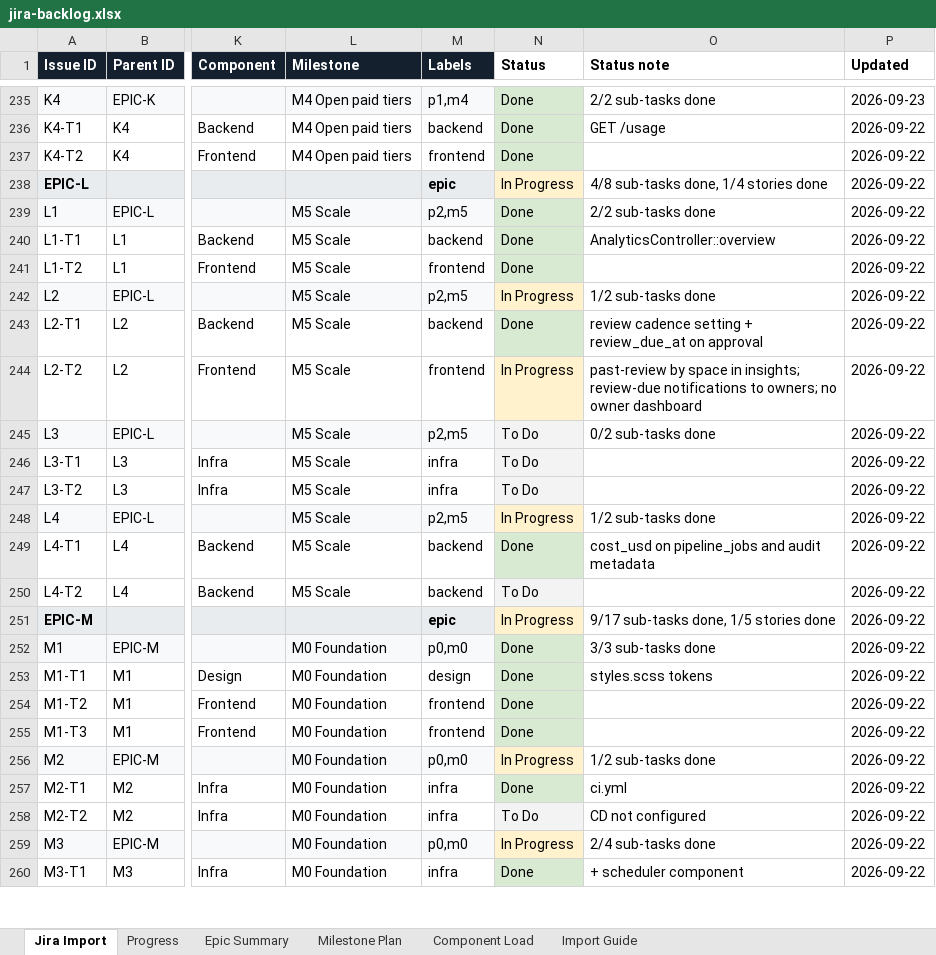
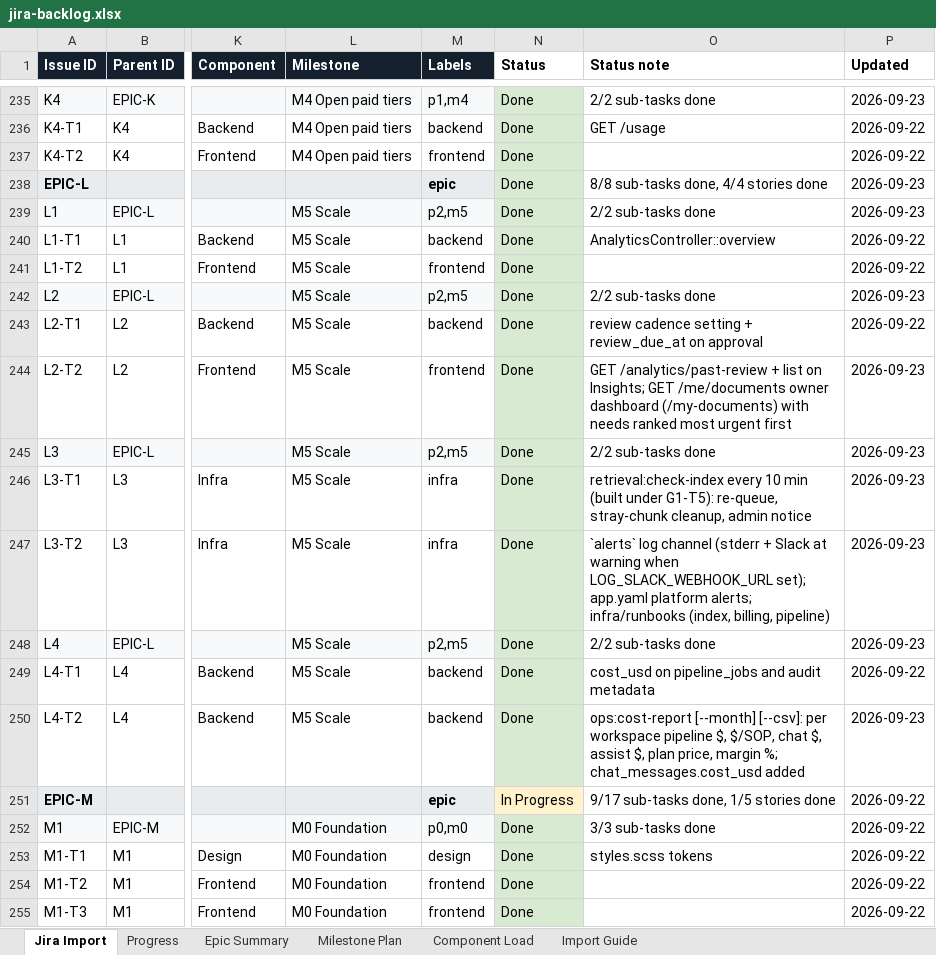
Before and after one commit to padmanabhan11/FlowZapp, an Excel workbook: Documentation/jira-backlog.xlsx, sheet Jira Import, drawn as a sheet; only a part is shown, gaps mark what is left out; the shorter side is filled out with more unchanged rows; values as stored, in another font and other column widths than the file's, no borders; the diff names each change by its address in the sheet, - before the commit and + after, or states it on an @@ line.

```diff
--- a/Documentation/jira-backlog.xlsx (sheet Jira Import)
+++ b/Documentation/jira-backlog.xlsx (sheet Jira Import)
-N238 (Status): In Progress
+N238 (Status): Done
-N238 fill: #FFF2CC
+N238 fill: #D9EAD3
-O238 (Status note): 4/8 sub-tasks done, 1/4 stories done
+O238 (Status note): 8/8 sub-tasks done, 4/4 stories done
-P238:P239 (Updated): 2026-09-22
+P238:P239 (Updated): 2026-09-23
-N242 (Status): In Progress
+N242 (Status): Done
-N242 fill: #FFF2CC
+N242 fill: #D9EAD3
-O242 (Status note): 1/2 sub-tasks done
+O242 (Status note): 2/2 sub-tasks done
-P242 (Updated): 2026-09-22
+P242 (Updated): 2026-09-23
-N244 (Status): In Progress
+N244 (Status): Done
-N244 fill: #FFF2CC
+N244 fill: #D9EAD3
-O244 (Status note): past-review by space in insights; review-due notifications to owners; no owner dashboard
+O244 (Status note): GET /analytics/past-review + list on Insights; GET /me/documents owner dashboard (/my-documents) with needs ranked most urgent first
-P244:P248 (Updated): 2026-09-22
+P244:P248 (Updated): 2026-09-23
-N245:N247 (Status): To Do
+N245:N247 (Status): Done
-N245:N247 fill: #F3F3F3
+N245:N247 fill: #D9EAD3
-O245 (Status note): 0/2 sub-tasks done
+O245 (Status note): 2/2 sub-tasks done
-O246 (Status note): (empty)
+O246 (Status note): retrieval:check-index every 10 min (built under G1-T5): re-queue, stray-chunk cleanup, admin notice
-O247 (Status note): (empty)
+O247 (Status note): `alerts` log channel (stderr + Slack at warning when LOG_SLACK_WEBHOOK_URL set); app.yaml platform alerts; infra/runbooks (index, billing, pipeline)
-N248 (Status): In Progress
+N248 (Status): Done
-N248 fill: #FFF2CC
+N248 fill: #D9EAD3
-O248 (Status note): 1/2 sub-tasks done
+O248 (Status note): 2/2 sub-tasks done
-N250 (Status): To Do
+N250 (Status): Done
-N250 fill: #F3F3F3
+N250 fill: #D9EAD3
-O250 (Status note): (empty)
+O250 (Status note): ops:cost-report [--month] [--csv]: per workspace pipeline $, $/SOP, chat $, assist $, plan price, margin %; chat_messages.cost_usd added
-P250 (Updated): 2026-09-22
+P250 (Updated): 2026-09-23
```
Also changed, not shown: sheet Progress, 32 other files.
